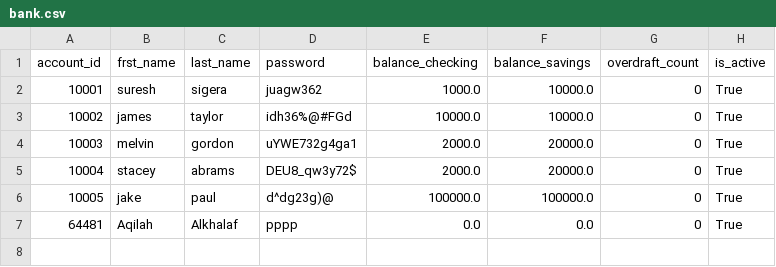
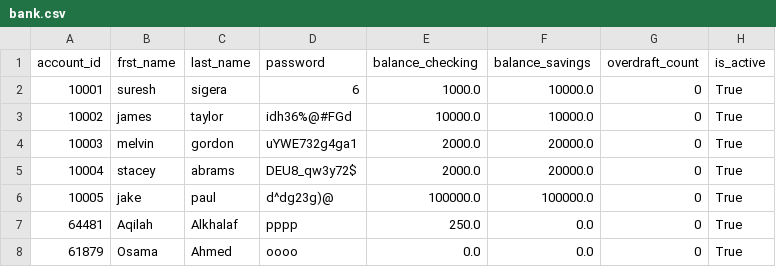
Before and after one commit to alkhalafaqilah-prog/banking-project, a CSV file: bank.csv, drawn as a sheet.

Commit message:
Testing Choice 1 & 2 in accountOperations

```diff
--- a/bank.csv
+++ b/bank.csv
@@ -1,3 +1,3 @@
 account_id,frst_name,last_name,password,balance_checking,balance_savings,overdraft_count,is_active
-10001,suresh,sigera,juagw362,1000.0,10000.0,0,True
+10001,suresh,sigera,6,1000.0,10000.0,0,True
 10002,james,taylor,idh36%@#FGd,10000.0,10000.0,0,True
@@ -6,2 +6,3 @@ account_id,frst_name,last_name,password,balance_checking,balance_savings,overdra
 10005,jake,paul,d^dg23g)@,100000.0,100000.0,0,True
-64481,Aqilah,Alkhalaf,pppp,0.0,0.0,0,True
+64481,Aqilah,Alkhalaf,pppp,250.0,0.0,0,True
+61879,Osama,Ahmed,oooo,0.0,0.0,0,True
```
Also changed, not shown: 1 other file.
